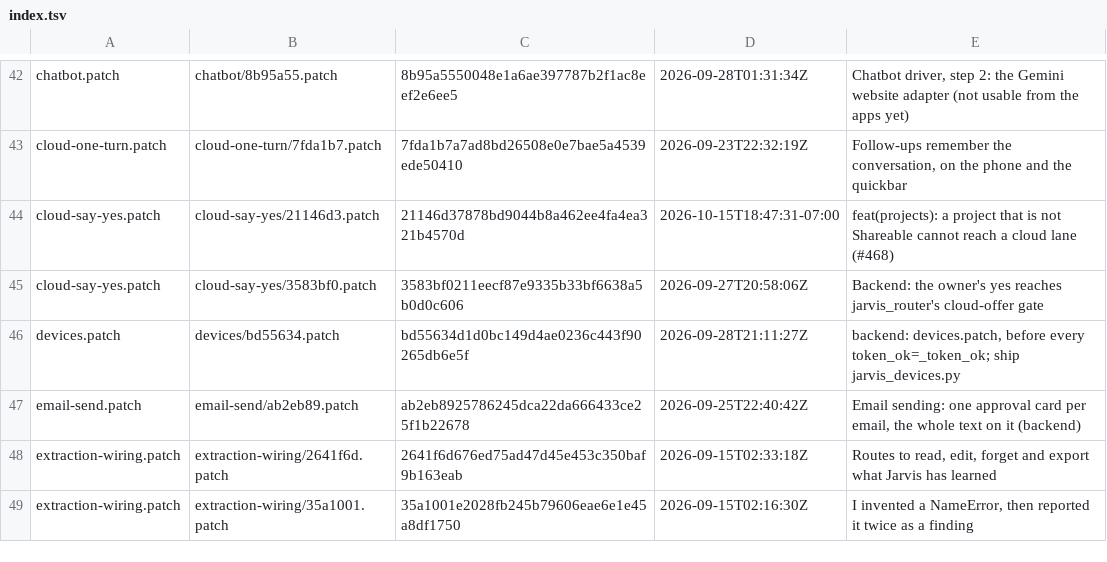
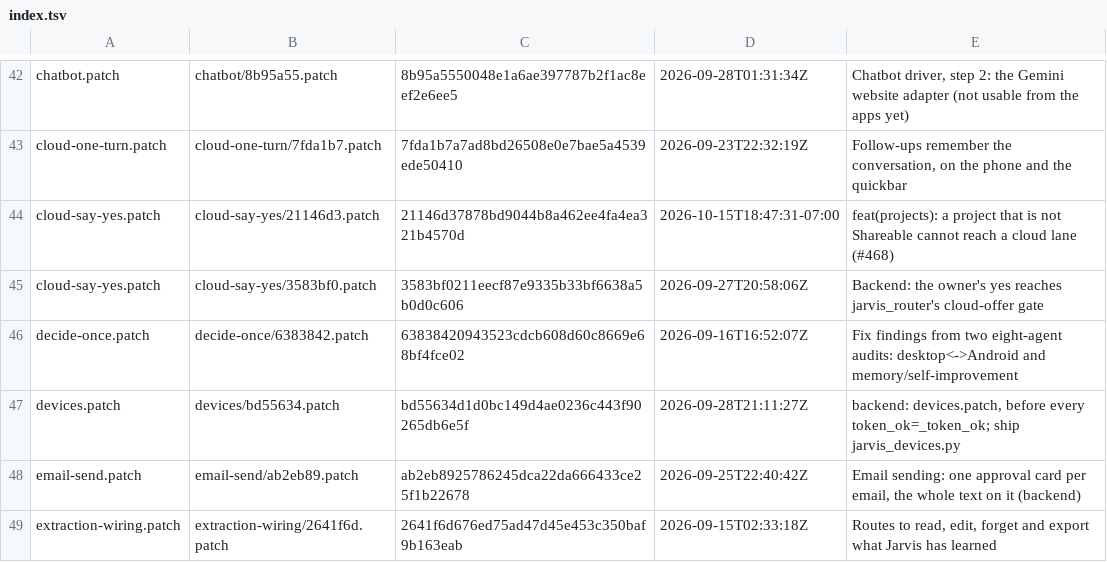
Before and after one commit to darknight11ish/Epic-Jarvis, a TSV file: backend/patch-history/index.tsv, drawn as a sheet; only a part is shown, gaps mark what is left out; the shorter side is filled out with more unchanged rows; the diff names each change by its address in the sheet, - before the commit and + after, or states it on an @@ line.

```diff
--- a/backend/patch-history/index.tsv
+++ b/backend/patch-history/index.tsv
+row 46: decide-once.patch | decide-once/6383842.patch | 63838420943523cdcb608d60c8669e68bf4fce02 | 2026-09-16T16:52:07Z | Fix findings from two eight-agent audits: desktop<->Android and memory/self-improvement
```
Also changed, not shown: 11 other files.
